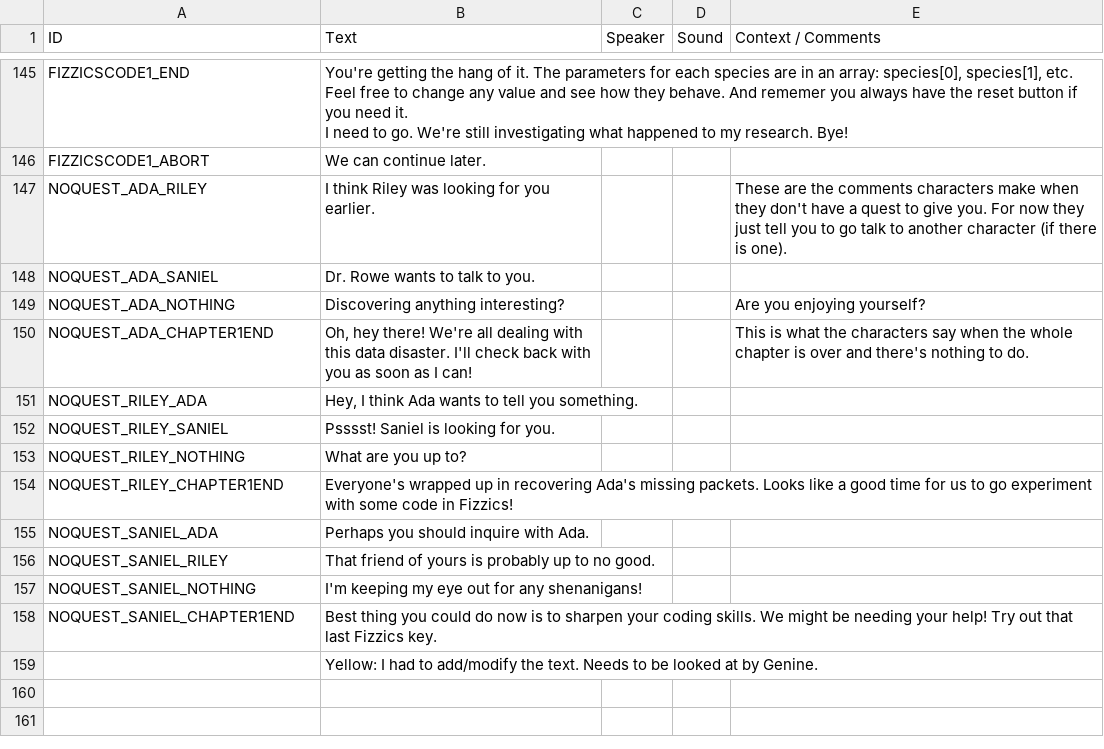
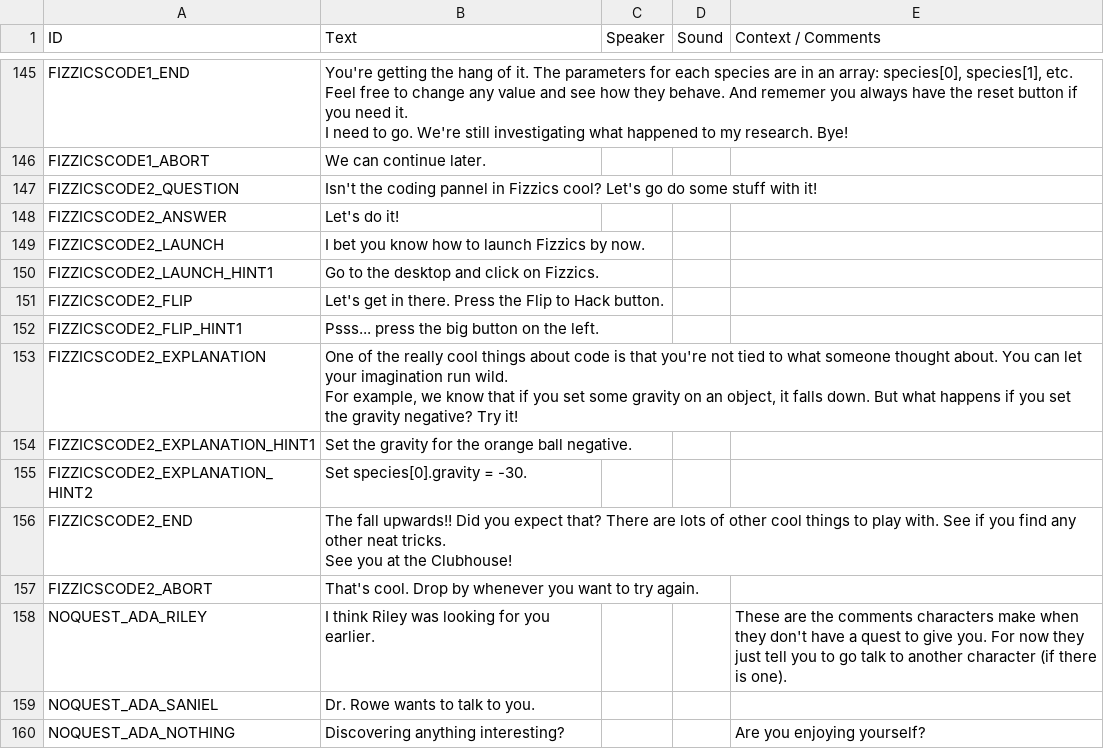
Before and after one commit to endlessm/clubhouse, a CSV file: data/quests_strings.csv, drawn as a sheet; only a part is shown, gaps mark what is left out; the shorter side is filled out with more unchanged rows; ↵ is a line break in a cell; the diff names each change by its address in the sheet, - before the commit and + after, or states it on an @@ line.

Commit message:
data: Update quests strings CSV

```diff
--- a/data/quests_strings.csv
+++ b/data/quests_strings.csv
+row 147: FIZZICSCODE2_QUESTION | Isn't the coding pannel in Fizzics cool? Let's go do some stuff with it!
+row 148: FIZZICSCODE2_ANSWER | Let's do it!
+row 149: FIZZICSCODE2_LAUNCH | I bet you know how to launch Fizzics by now.
+row 150: FIZZICSCODE2_LAUNCH_HINT1 | Go to the desktop and click on Fizzics.
+row 151: FIZZICSCODE2_FLIP | Let's get in there. Press the Flip to Hack button.
+row 152: FIZZICSCODE2_FLIP_HINT1 | Psss... press the big button on the left.
+row 153: FIZZICSCODE2_EXPLANATION | One of the really cool things about code is that you're not tied to what someone thought about. You can let your imagination run wild. ↵ For example, we know that if you set some gravity on an object, it falls down. But what happens if you set the gravity negative? Try it!
+row 154: FIZZICSCODE2_EXPLANATION_HINT1 | Set the gravity for the orange ball negative.
+row 155: FIZZICSCODE2_EXPLANATION_HINT2 | Set species[0].gravity = -30.
+row 156: FIZZICSCODE2_END | The fall upwards!! Did you expect that? There are lots of other cool things to play with. See if you find any other neat tricks. ↵ See you at the Clubhouse!
+row 157: FIZZICSCODE2_ABORT | That's cool. Drop by whenever you want to try again.
```
